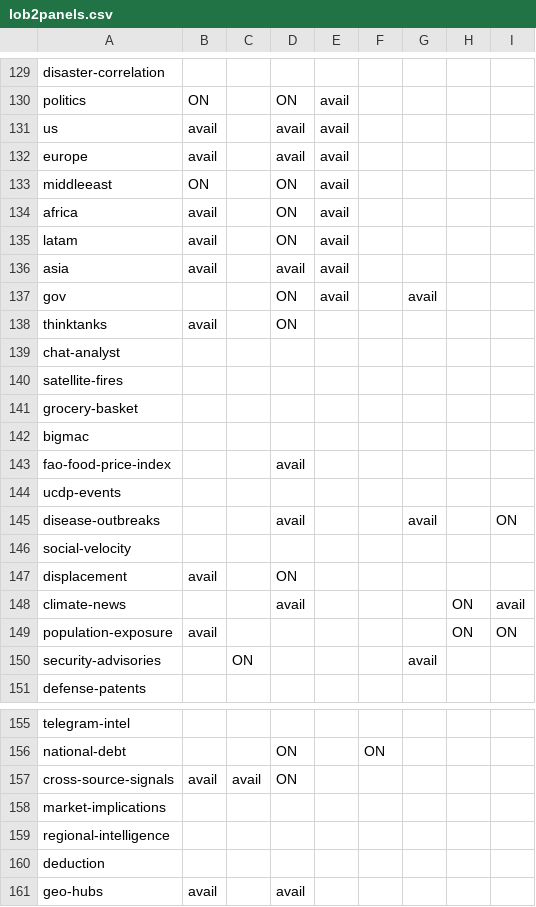
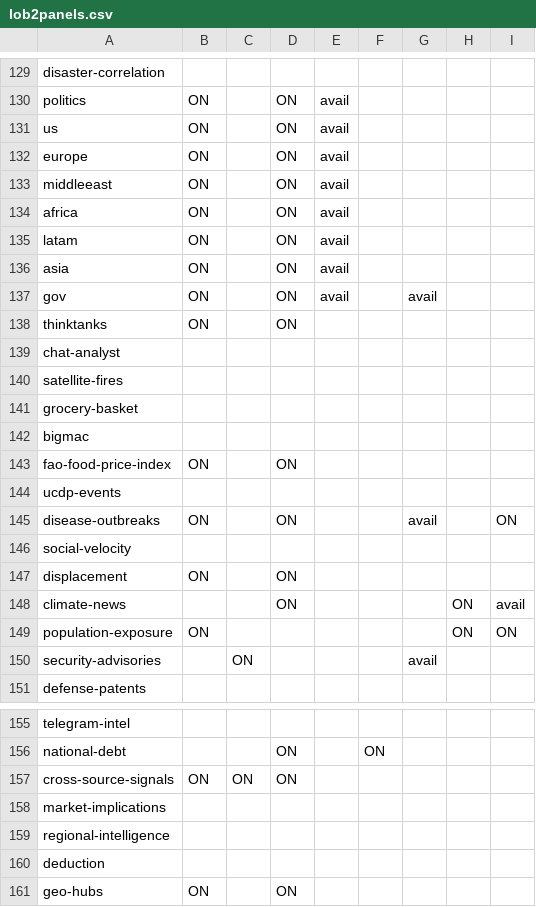
Before and after one commit to Aidan-Zhong-Mosaic/worldmonitor, a CSV file: src/config/mosaic/lob2panels.csv, drawn as a sheet; only a part is shown, gaps mark what is left out; the diff covers the shown part only.

```diff
--- a/src/config/mosaic/lob2panels.csv
+++ b/src/config/mosaic/lob2panels.csv
@@ -130,10 +130,10 @@ disaster-correlation,,,,,,,,
 politics,ON,,ON,avail,,,,
-us,avail,,avail,avail,,,,
-europe,avail,,avail,avail,,,,
+us,ON,,ON,avail,,,,
+europe,ON,,ON,avail,,,,
 middleeast,ON,,ON,avail,,,,
-africa,avail,,ON,avail,,,,
-latam,avail,,ON,avail,,,,
-asia,avail,,avail,avail,,,,
-gov,,,ON,avail,,avail,,
-thinktanks,avail,,ON,,,,,
+africa,ON,,ON,avail,,,,
+latam,ON,,ON,avail,,,,
+asia,ON,,ON,avail,,,,
+gov,ON,,ON,avail,,avail,,
+thinktanks,ON,,ON,,,,,
 chat-analyst,,,,,,,,
@@ -142,9 +142,9 @@ grocery-basket,,,,,,,,
 bigmac,,,,,,,,
-fao-food-price-index,,,avail,,,,,
+fao-food-price-index,ON,,ON,,,,,
 ucdp-events,,,,,,,,
-disease-outbreaks,,,avail,,,avail,,ON
+disease-outbreaks,ON,,ON,,,avail,,ON
 social-velocity,,,,,,,,
-displacement,avail,,ON,,,,,
-climate-news,,,avail,,,,ON,avail
-population-exposure,avail,,,,,,ON,ON
+displacement,ON,,ON,,,,,
+climate-news,,,ON,,,,ON,avail
+population-exposure,ON,,,,,,ON,ON
 security-advisories,,ON,,,,avail,,
@@ -156,3 +156,3 @@ telegram-intel,,,,,,,,
 national-debt,,,ON,,ON,,,
-cross-source-signals,avail,avail,ON,,,,,
+cross-source-signals,ON,ON,ON,,,,,
 market-implications,,,,,,,,
@@ -160,2 +160,2 @@ regional-intelligence,,,,,,,,
 deduction,,,,,,,,
-geo-hubs,avail,,avail,,,,,
+geo-hubs,ON,,ON,,,,,
```
Also changed, not shown: 29 edited cells elsewhere in this file, 1 other file.
